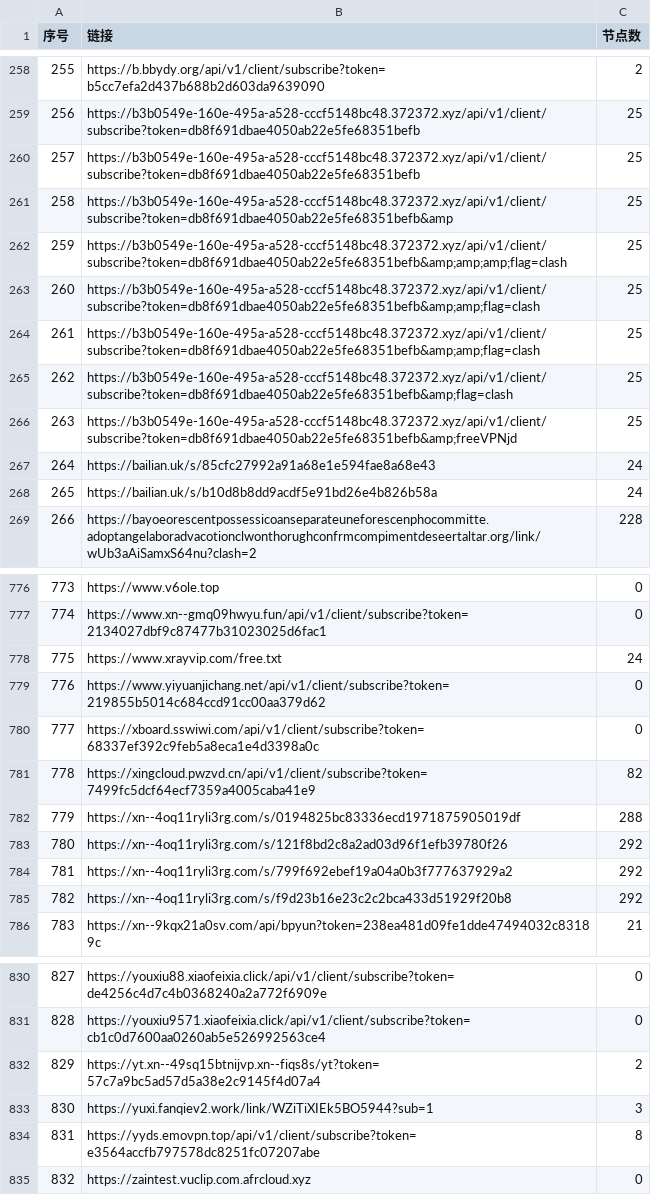
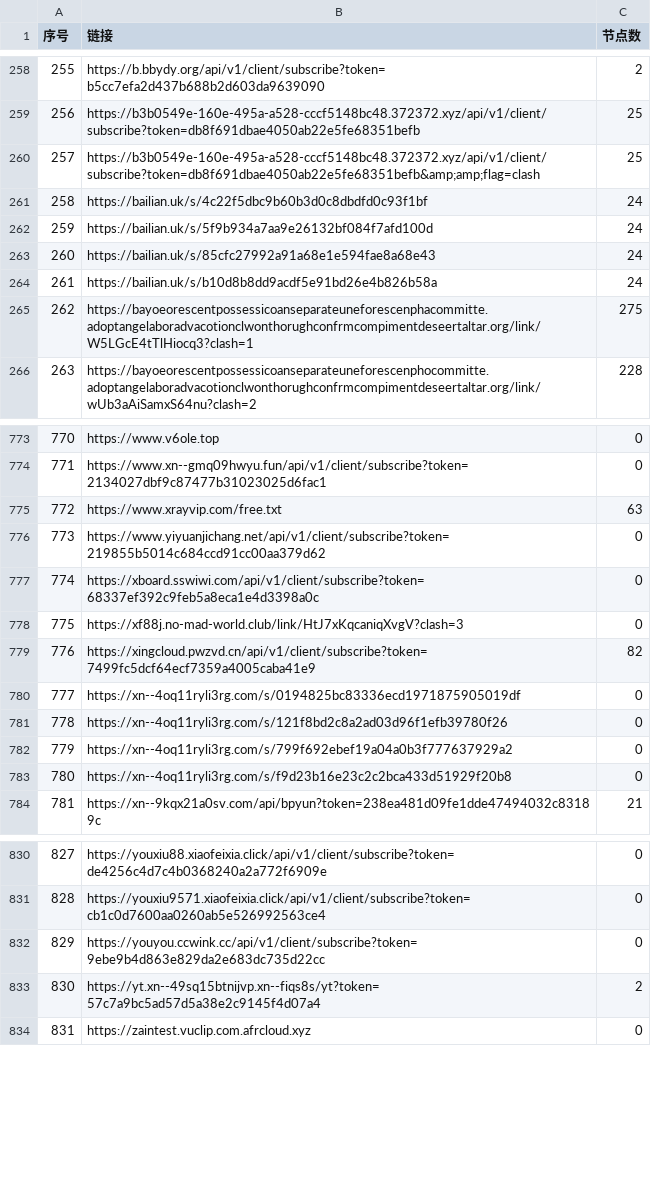
Before and after one commit to lcq61871/NoMoreWalls, a CSV file: list_result.csv, drawn as a sheet; only a part is shown, gaps mark what is left out; removed rows and columns are numbered as before the commit, all else as after; the diff covers the shown part only; the diff names each change by its address in the sheet, - before the commit and + after, or states it on an @@ line.

```diff
--- a/list_result.csv
+++ b/list_result.csv
@@ column A (序号) renumbered between rows 184 and 840 @@
-row 260: 257 | https://b3b0549e-160e-495a-a528-cccf5148bc48.372372.xyz/api/v1/client/subscribe?token=db8f691dbae4050ab22e5fe68351befb | 25
-row 261: 258 | https://b3b0549e-160e-495a-a528-cccf5148bc48.372372.xyz/api/v1/client/subscribe?token=db8f691dbae4050ab22e5fe68351befb&amp | 25
-row 262: 259 | https://b3b0549e-160e-495a-a528-cccf5148bc48.372372.xyz/api/v1/client/subscribe?token=db8f691dbae4050ab22e5fe68351befb&amp;amp;amp;flag=clash | 25
-row 264: 261 | https://b3b0549e-160e-495a-a528-cccf5148bc48.372372.xyz/api/v1/client/subscribe?token=db8f691dbae4050ab22e5fe68351befb&amp;amp;flag=clash | 25
-row 265: 262 | https://b3b0549e-160e-495a-a528-cccf5148bc48.372372.xyz/api/v1/client/subscribe?token=db8f691dbae4050ab22e5fe68351befb&amp;flag=clash | 25
-row 266: 263 | https://b3b0549e-160e-495a-a528-cccf5148bc48.372372.xyz/api/v1/client/subscribe?token=db8f691dbae4050ab22e5fe68351befb&amp;freeVPNjd | 25
+row 261: 258 | https://bailian.uk/s/4c22f5dbc9b60b3d0c8dbdfd0c93f1bf | 24
+row 262: 259 | https://bailian.uk/s/5f9b934a7aa9e26132bf084f7afd100d | 24
+row 265: 262 | https://bayoeorescentpossessicoanseparateuneforescenphacommitte.adoptangelaboradvacotionclwonthorughconfrmcompimentdeseertaltar.org/link/W5LGcE4tTlHiocq3?clash=1 | 275
-C775 (节点数): 24
+C775 (节点数): 63
+row 778: 775 | https://xf88j.no-mad-world.club/link/HtJ7xKqcaniqXvgV?clash=3 | 0
-C780 (节点数): 288
+C780 (节点数): 0
-C781:C783 (节点数): 292
+C781:C783 (节点数): 0
+row 832: 829 | https://youyou.ccwink.cc/api/v1/client/subscribe?token=9ebe9b4d863e829da2e683dc735d22cc | 0
-row 833: 830 | https://yuxi.fanqiev2.work/link/WZiTiXIEk5BO5944?sub=1 | 3
-row 834: 831 | https://yyds.emovpn.top/api/v1/client/subscribe?token=e3564accfb797578dc8251fc07207abe | 8
```
Also changed, not shown: 10 added rows, 8 removed rows, 1 moved row and 43 edited cells elsewhere in this file, 51 other files.
